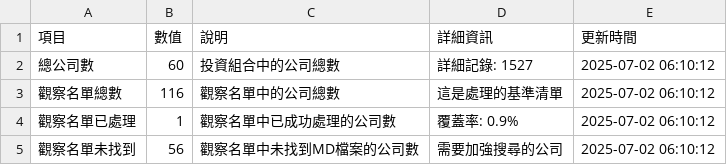
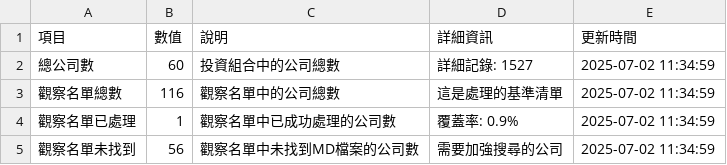
Before and after one commit to wenchiehlee/GoogleSearch, a CSV file: data/reports/validation_summary_latest.csv, drawn as a sheet.

```diff
--- a/data/reports/validation_summary_latest.csv
+++ b/data/reports/validation_summary_latest.csv
@@ -1,5 +1,5 @@
 項目,數值,說明,詳細資訊,更新時間
-總公司數,60,投資組合中的公司總數,詳細記錄: 1527,2025-07-02 06:10:12
-觀察名單總數,116,觀察名單中的公司總數,這是處理的基準清單,2025-07-02 06:10:12
-觀察名單已處理,1,觀察名單中已成功處理的公司數,覆蓋率: 0.9%,2025-07-02 06:10:12
-觀察名單未找到,56,觀察名單中未找到MD檔案的公司數,需要加強搜尋的公司,2025-07-02 06:10:12
+總公司數,60,投資組合中的公司總數,詳細記錄: 1527,2025-07-02 11:34:59
+觀察名單總數,116,觀察名單中的公司總數,這是處理的基準清單,2025-07-02 11:34:59
+觀察名單已處理,1,觀察名單中已成功處理的公司數,覆蓋率: 0.9%,2025-07-02 11:34:59
+觀察名單未找到,56,觀察名單中未找到MD檔案的公司數,需要加強搜尋的公司,2025-07-02 11:34:59
```
Also changed, not shown: data/reports/detailed_report_latest.csv, data/reports/portfolio_summary_latest.csv, 5 other files.
